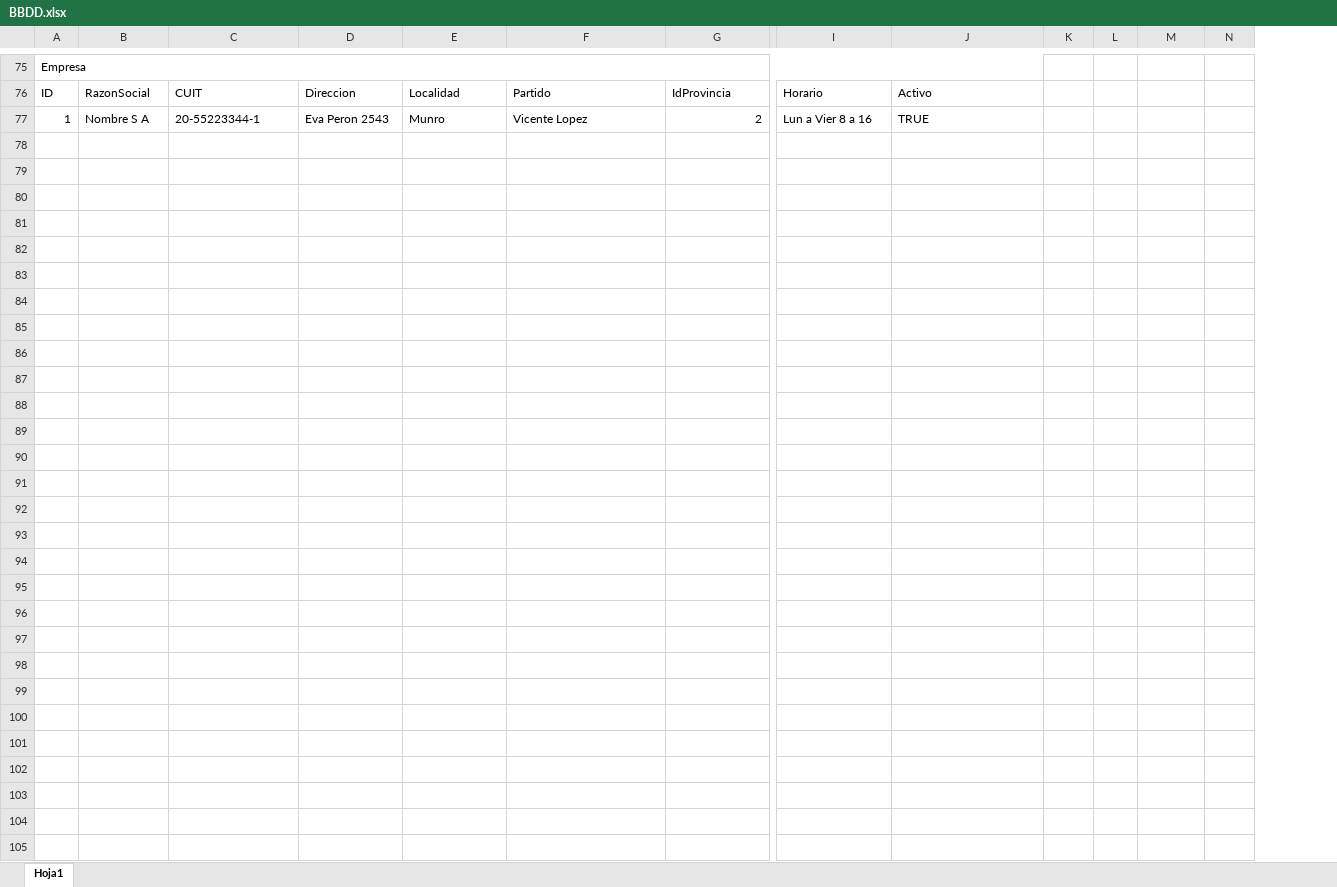
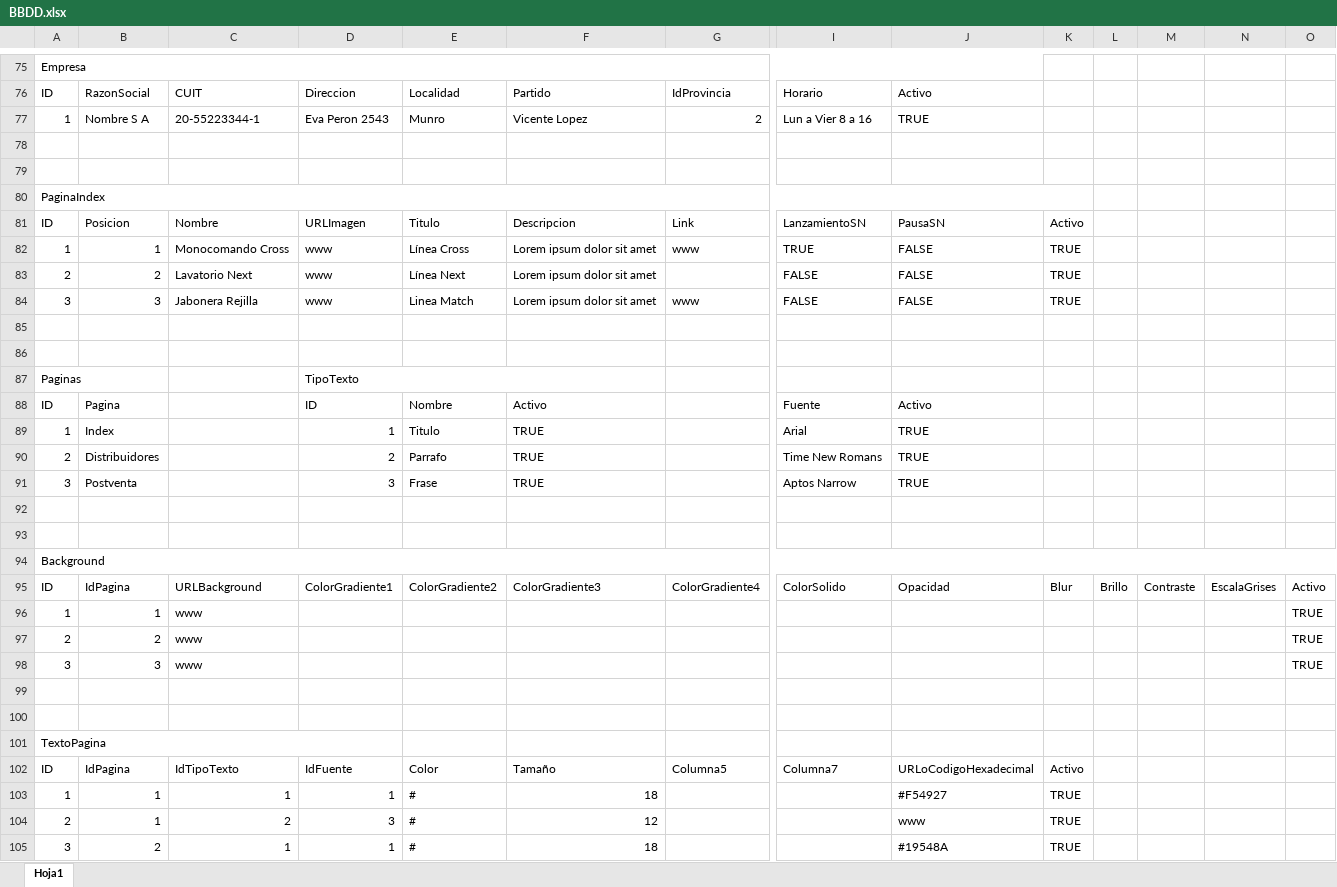
Before and after one commit to ConstantinoLive/Web_Andez, an Excel workbook: BBDD.xlsx, sheet Hoja1, drawn as a sheet; only a part is shown, gaps mark what is left out; values as stored, in another font and other column widths than the file's, no cell formats; table styles not drawn; rows hold the shown columns only; the diff covers the shown part only; the diff names each change by its address in the sheet, - before the commit and + after, or states it on an @@ line.

Commit message:
Se agrega la sección de carga de ambientaciones en página CMS Productos, se agrega la opción Tiendanube en cuadro de URL de redes sociales. Se agrega el editor de backgroud y texto con su propio preview en página CMS Diseño

```diff
--- a/BBDD.xlsx (sheet Hoja1)
+++ b/BBDD.xlsx (sheet Hoja1)
+column N, empty
+row 78: (empty)
+row 79: (empty)
+row 80: PaginaIndex
+row 81: ID | Posicion | Nombre | URLImagen | Titulo | Descripcion | Link | LanzamientoSN | PausaSN | Activo
+row 82: 1 | 1 | Monocomando Cross | www | Línea Cross | Lorem ipsum dolor sit amet | www | TRUE | FALSE | TRUE
+row 83: 2 | 2 | Lavatorio Next | www | Línea Next | Lorem ipsum dolor sit amet |  | FALSE | FALSE | TRUE
+row 84: 3 | 3 | Jabonera Rejilla | www | Linea Match | Lorem ipsum dolor sit amet | www | FALSE | FALSE | TRUE
+row 85: (empty)
+row 86: (empty)
+row 87: Paginas |  |  | TipoTexto
+row 88: ID | Pagina |  | ID | Nombre | Activo |  | Fuente | Activo
+row 89: 1 | Index |  | 1 | Titulo | TRUE |  | Arial | TRUE
+row 90: 2 | Distribuidores |  | 2 | Parrafo | TRUE |  | Time New Romans | TRUE
+row 91: 3 | Postventa |  | 3 | Frase | TRUE |  | Aptos Narrow | TRUE
+row 92: (empty)
+row 93: (empty)
+row 94: Background
+row 95: ID | IdPagina | URLBackground | ColorGradiente1 | ColorGradiente2 | ColorGradiente3 | ColorGradiente4 | ColorSolido | Opacidad | Blur | Brillo | Contraste | EscalaGrises | Activo
+row 96: 1 | 1 | www |  |  |  |  |  |  |  |  |  |  | TRUE
+row 97: 2 | 2 | www |  |  |  |  |  |  |  |  |  |  | TRUE
+row 98: 3 | 3 | www |  |  |  |  |  |  |  |  |  |  | TRUE
+row 99: (empty)
+row 100: (empty)
+row 101: TextoPagina
+row 102: ID | IdPagina | IdTipoTexto | IdFuente | Color | Tamaño | Columna5 | Columna7 | URLoCodigoHexadecimal | Activo
+row 103: 1 | 1 | 1 | 1 | # | 18 |  |  | #F54927 | TRUE
+row 104: 2 | 1 | 2 | 3 | # | 12 |  |  | www | TRUE
+row 105: 3 | 2 | 1 | 1 | # | 18 |  |  | #19548A | TRUE
```
Also changed, not shown: 24 edited cells and merged cells elsewhere in this sheet, cell formats, 11 other files.
